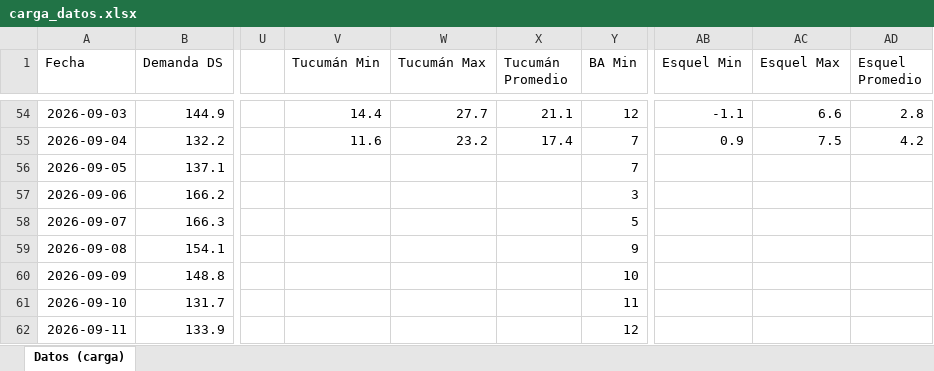
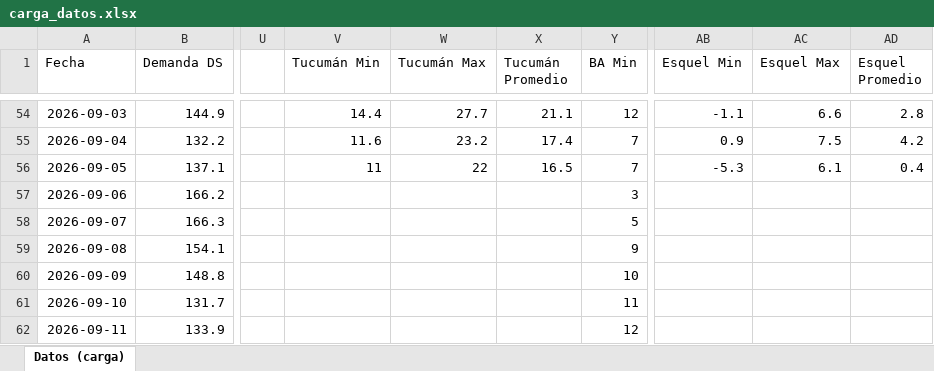
Before and after one commit to RodrigoManassero/estado-sistema-gas-rodrigo, an Excel workbook: data/carga_datos.xlsx, sheet Datos (carga), drawn as a sheet; only a part is shown, gaps mark what is left out; values as stored, in another font and other column widths than the file's, no borders; the diff names each change by its address in the sheet, - before the commit and + after, or states it on an @@ line.

```diff
--- a/data/carga_datos.xlsx (sheet Datos (carga))
+++ b/data/carga_datos.xlsx (sheet Datos (carga))
-V56 (Tucumán Min): (empty)
+V56 (Tucumán Min): 11
-W56 (Tucumán Max): (empty)
+W56 (Tucumán Max): 22
-X56 (Tucumán Promedio): (empty)
+X56 (Tucumán Promedio): 16.5
-AB56 (Esquel Min): (empty)
+AB56 (Esquel Min): -5.3
-AC56 (Esquel Max): (empty)
+AC56 (Esquel Max): 6.1
-AD56 (Esquel Promedio): (empty)
+AD56 (Esquel Promedio): 0.4
```
Also changed, not shown: 28 other files.
